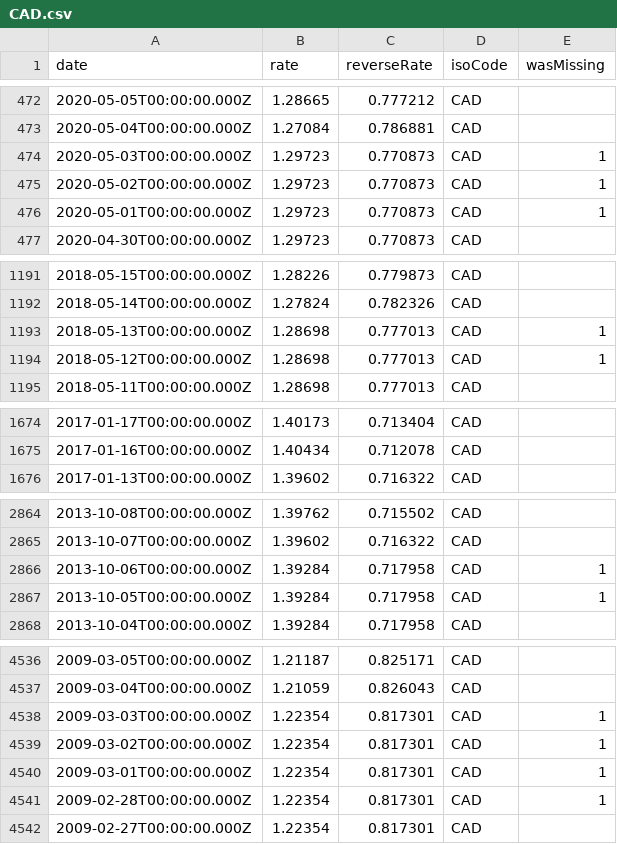
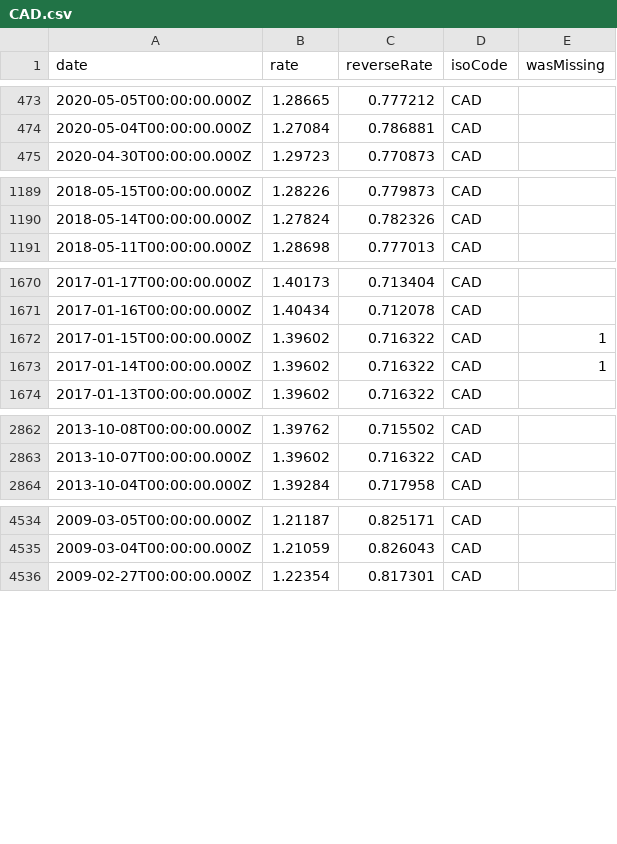
Before and after one commit to LubomirGeorgiev/bnb-currency-exchange-rates, a CSV file: data/CAD.csv, drawn as a sheet; only a part is shown, gaps mark what is left out; removed rows and columns are numbered as before the commit, all else as after; the diff covers the shown part only; the diff names each change by its address in the sheet, - before the commit and + after, or states it on an @@ line.

```diff
--- a/data/CAD.csv
+++ b/data/CAD.csv
-row 474: 2020-05-03T00:00:00.000Z | 1.29723 | 0.770873 | CAD | 1
-row 475: 2020-05-02T00:00:00.000Z | 1.29723 | 0.770873 | CAD | 1
-row 476: 2020-05-01T00:00:00.000Z | 1.29723 | 0.770873 | CAD | 1
-row 1193: 2018-05-13T00:00:00.000Z | 1.28698 | 0.777013 | CAD | 1
-row 1194: 2018-05-12T00:00:00.000Z | 1.28698 | 0.777013 | CAD | 1
+row 1672: 2017-01-15T00:00:00.000Z | 1.39602 | 0.716322 | CAD | 1
+row 1673: 2017-01-14T00:00:00.000Z | 1.39602 | 0.716322 | CAD | 1
-row 2866: 2013-10-06T00:00:00.000Z | 1.39284 | 0.717958 | CAD | 1
-row 2867: 2013-10-05T00:00:00.000Z | 1.39284 | 0.717958 | CAD | 1
-row 4538: 2009-03-03T00:00:00.000Z | 1.22354 | 0.817301 | CAD | 1
-row 4539: 2009-03-02T00:00:00.000Z | 1.22354 | 0.817301 | CAD | 1
-row 4540: 2009-03-01T00:00:00.000Z | 1.22354 | 0.817301 | CAD | 1
-row 4541: 2009-02-28T00:00:00.000Z | 1.22354 | 0.817301 | CAD | 1
```
Also changed, not shown: 7 added rows and 2 removed rows elsewhere in this file, data/BRL.csv, data/CHF.csv, 39 other files.
